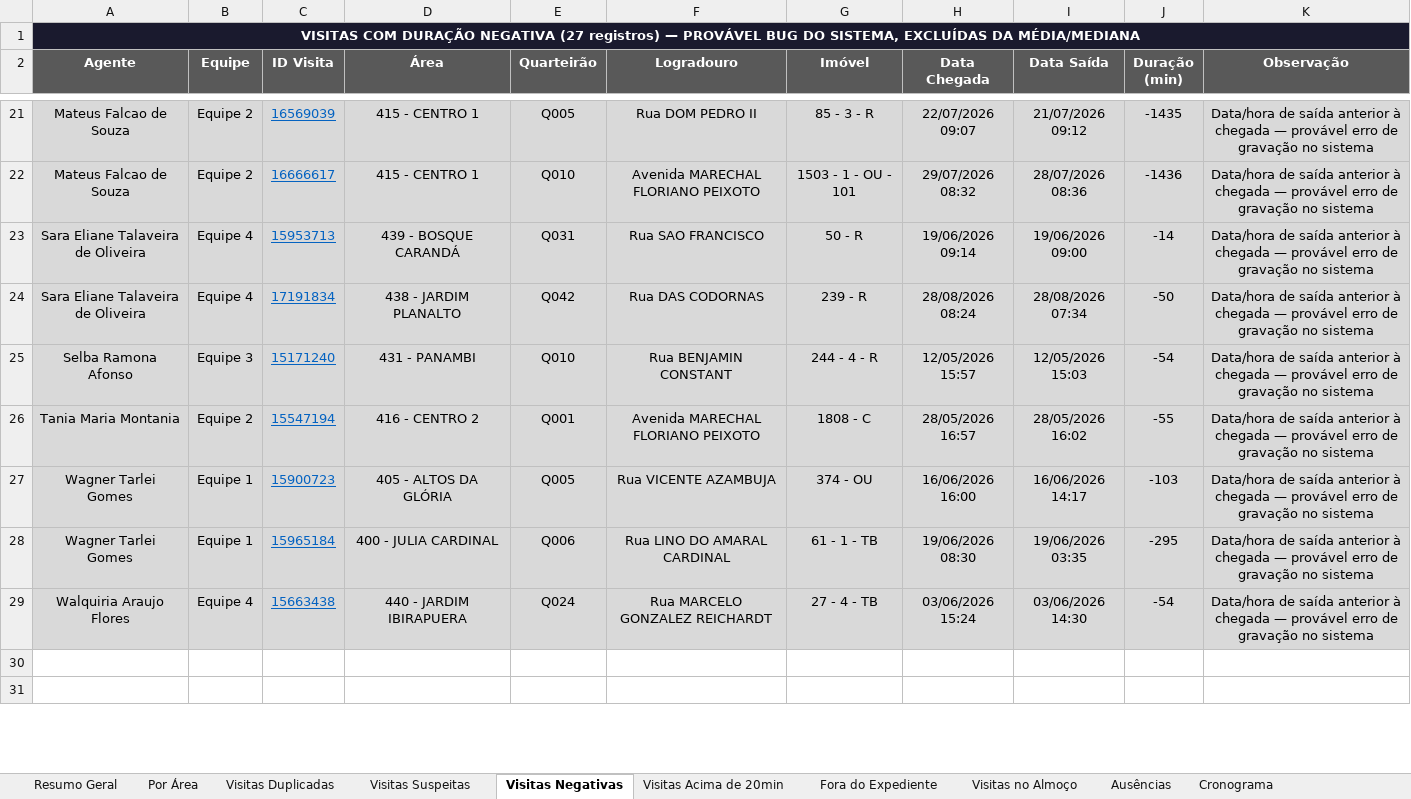
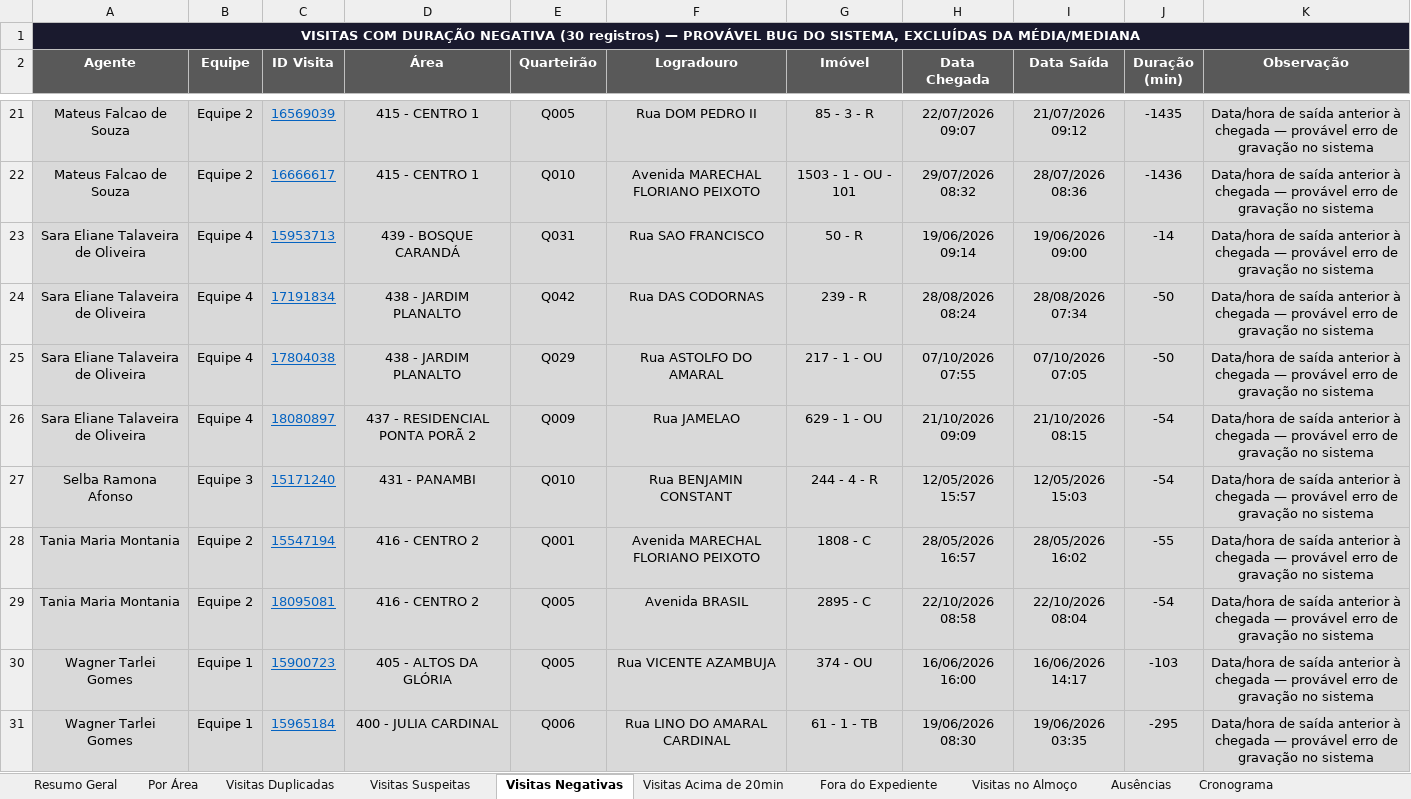
Before and after one commit to LucsDevPro/Sentinela, an Excel workbook: data/Analise_Consolidada.xlsx, sheet Visitas Negativas, drawn as a sheet; only a part is shown, gaps mark what is left out; the shorter side is filled out with more unchanged rows; values as stored, in another font and other column widths than the file's, no borders; the diff names each change by its address in the sheet, - before the commit and + after, or states it on an @@ line.

```diff
--- a/data/Analise_Consolidada.xlsx (sheet Visitas Negativas)
+++ b/data/Analise_Consolidada.xlsx (sheet Visitas Negativas)
-A1 (Agente): …DURAÇÃO NEGATIVA (27 registros) —…
+A1 (Agente): …DURAÇÃO NEGATIVA (30 registros) —…
+row 25: Sara Eliane Talaveira de Oliveira | Equipe 4 | 17804038 | 438 - JARDIM PLANALTO | Q029 | Rua ASTOLFO DO AMARAL | 217 - 1 - OU | 07/10/2026 07:55 | 07/10/2026 07:05 | -50 | Data/hora de saída anterior à chegada — provável erro de gravação no sistema
+row 26: Sara Eliane Talaveira de Oliveira | Equipe 4 | 18080897 | 437 - RESIDENCIAL PONTA PORÃ 2 | Q009 | Rua JAMELAO | 629 - 1 - OU | 21/10/2026 09:09 | 21/10/2026 08:15 | -54 | Data/hora de saída anterior à chegada — provável erro de gravação no sistema
+row 29: Tania Maria Montania | Equipe 2 | 18095081 | 416 - CENTRO 2 | Q005 | Avenida BRASIL | 2895 - C | 22/10/2026 08:58 | 22/10/2026 08:04 | -54 | Data/hora de saída anterior à chegada — provável erro de gravação no sistema
```
Also changed, not shown: sheet Fora do Expediente, sheet Ranking, sheet Ausências, sheet Resumo Semanal, sheet Visitas no Almoço, sheet Por Área, 7 more sheets, data/historico/arquivo_semanal/semana_319.xlsx, data/historico/arquivo_semanal/semana_322.xlsx, 52 other files.
